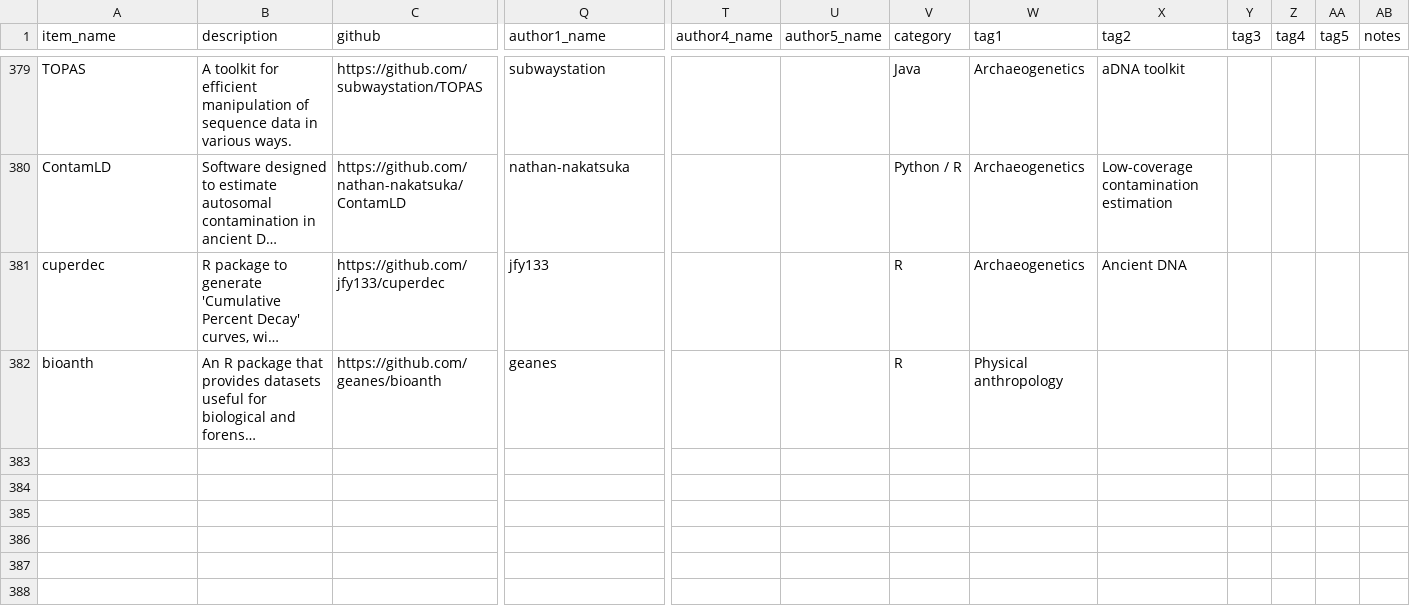
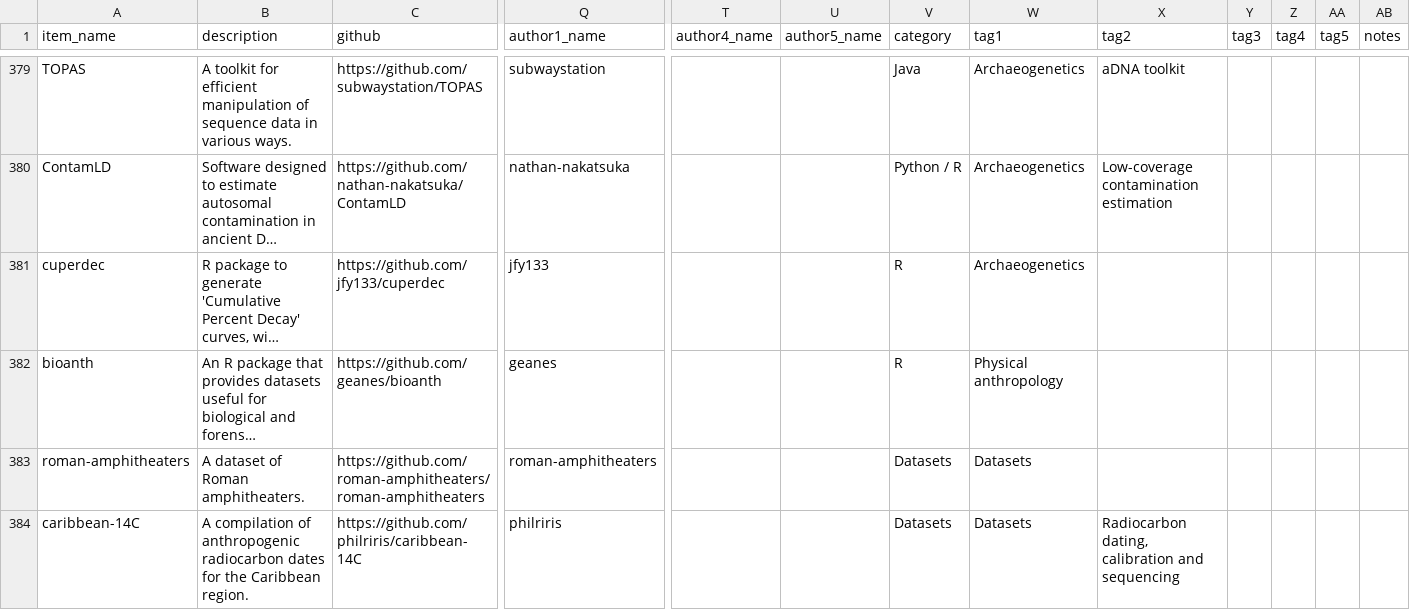
Before and after one commit to zackbatist/open-archaeo, a CSV file: open-archaeo.csv, drawn as a sheet; only a part is shown, gaps mark what is left out; long unchanged cells end in …; rows hold the shown columns only; the diff covers the shown part only; the diff names each change by its address in the sheet, - before the commit and + after, or states it on an @@ line.

```diff
--- a/open-archaeo.csv
+++ b/open-archaeo.csv
-X381 (tag2): Ancient DNA
+X381 (tag2): (empty)
+row 383: roman-amphitheaters | A dataset of Roman amphitheaters. | https://github.com/roman-amphitheaters/roman-amphitheaters | roman-amphitheaters |  |  | Datasets | Datasets
+row 384: caribbean-14C | A compilation of anthropogenic radiocarbon dates for the Caribbean region. | https://github.com/philriris/caribbean-14C | philriris |  |  | Datasets | Datasets | Radiocarbon dating, calibration and sequencing
```
Also changed, not shown: 11 added rows elsewhere in this file, 1 other file.
